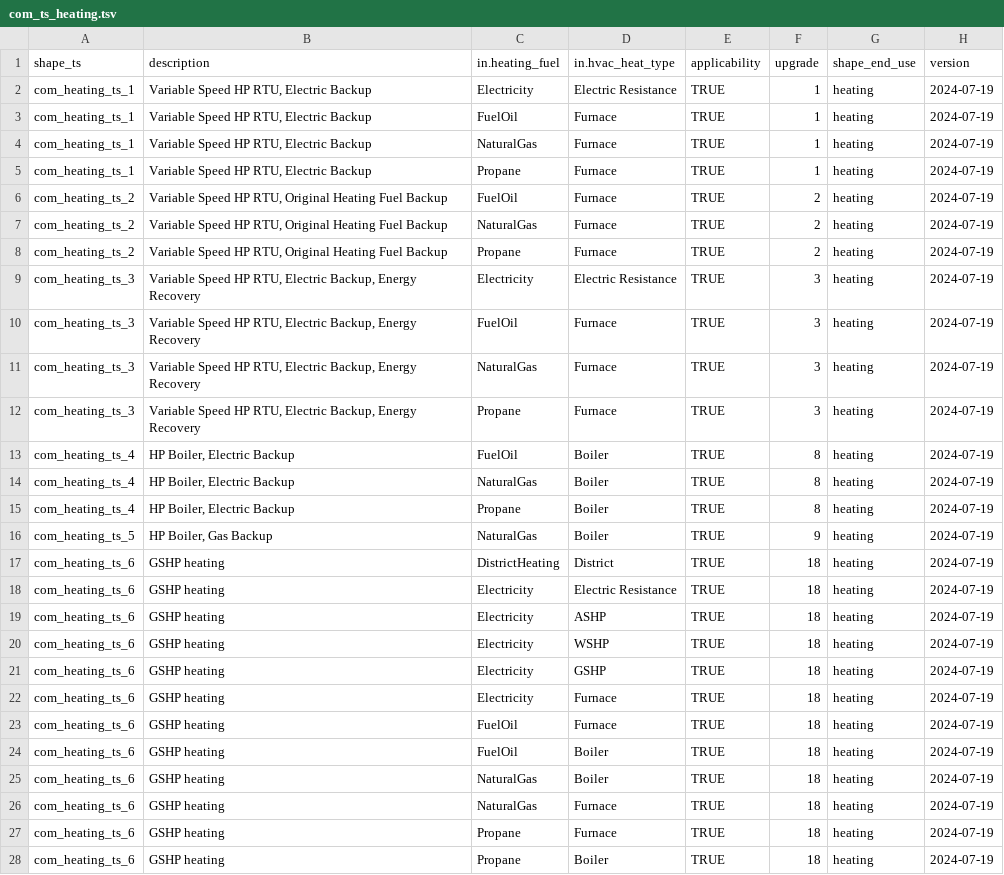
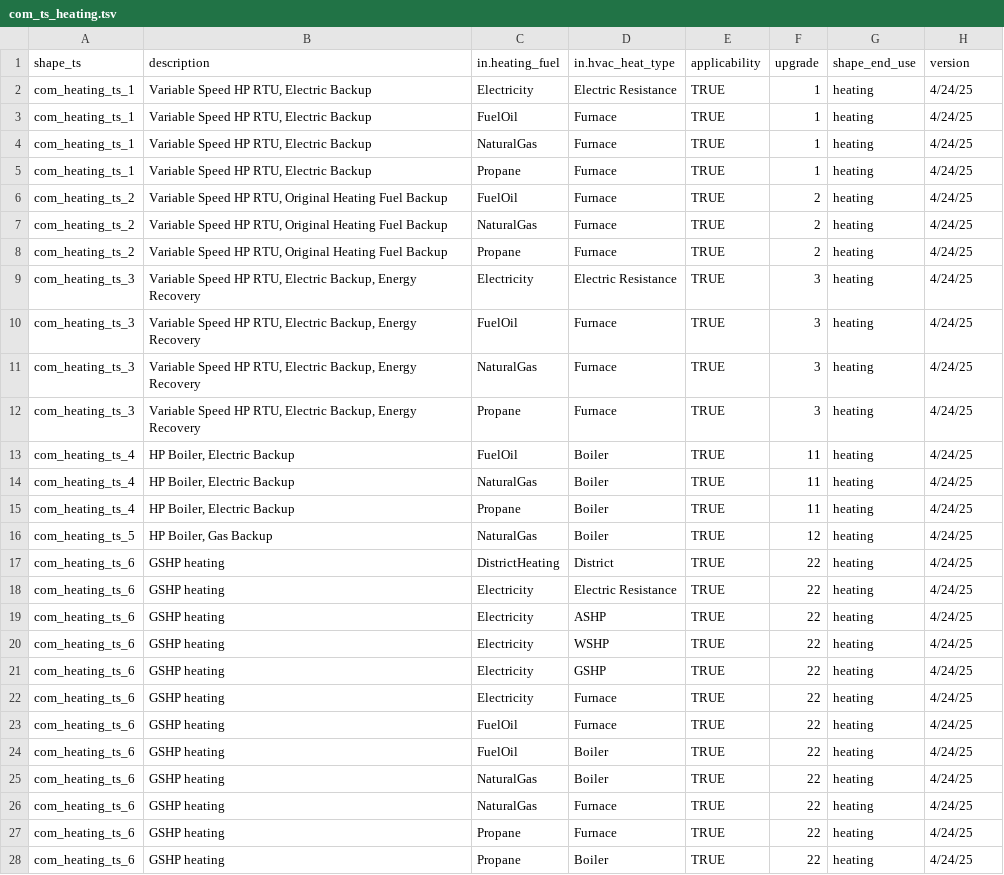
Before and after one commit to handichan/BSS-Workflow, a TSV file: map_eu/com/com_ts_heating.tsv, drawn as a sheet; only a part is shown; the diff covers the shown part only.

```diff
--- a/map_eu/com/com_ts_heating.tsv
+++ b/map_eu/com/com_ts_heating.tsv
@@ -1,28 +1,28 @@
 shape_ts	description	in.heating_fuel	in.hvac_heat_type	applicability	upgrade	shape_end_use	version
-com_heating_ts_1	Variable Speed HP RTU, Electric Backup	Electricity	Electric Resistance	TRUE	1	heating	2024-07-19
-com_heating_ts_1	Variable Speed HP RTU, Electric Backup	FuelOil	Furnace	TRUE	1	heating	2024-07-19
-com_heating_ts_1	Variable Speed HP RTU, Electric Backup	NaturalGas	Furnace	TRUE	1	heating	2024-07-19
-com_heating_ts_1	Variable Speed HP RTU, Electric Backup	Propane	Furnace	TRUE	1	heating	2024-07-19
-com_heating_ts_2	Variable Speed HP RTU, Original Heating Fuel Backup	FuelOil	Furnace	TRUE	2	heating	2024-07-19
-com_heating_ts_2	Variable Speed HP RTU, Original Heating Fuel Backup	NaturalGas	Furnace	TRUE	2	heating	2024-07-19
-com_heating_ts_2	Variable Speed HP RTU, Original Heating Fuel Backup	Propane	Furnace	TRUE	2	heating	2024-07-19
-com_heating_ts_3	Variable Speed HP RTU, Electric Backup, Energy Recovery	Electricity	Electric Resistance	TRUE	3	heating	2024-07-19
-com_heating_ts_3	Variable Speed HP RTU, Electric Backup, Energy Recovery	FuelOil	Furnace	TRUE	3	heating	2024-07-19
-com_heating_ts_3	Variable Speed HP RTU, Electric Backup, Energy Recovery	NaturalGas	Furnace	TRUE	3	heating	2024-07-19
-com_heating_ts_3	Variable Speed HP RTU, Electric Backup, Energy Recovery	Propane	Furnace	TRUE	3	heating	2024-07-19
-com_heating_ts_4	HP Boiler, Electric Backup	FuelOil	Boiler 	TRUE	8	heating	2024-07-19
-com_heating_ts_4	HP Boiler, Electric Backup	NaturalGas	Boiler 	TRUE	8	heating	2024-07-19
-com_heating_ts_4	HP Boiler, Electric Backup	Propane	Boiler 	TRUE	8	heating	2024-07-19
-com_heating_ts_5	HP Boiler, Gas Backup	NaturalGas	Boiler 	TRUE	9	heating	2024-07-19
-com_heating_ts_6	GSHP heating	DistrictHeating	District	TRUE	18	heating	2024-07-19
-com_heating_ts_6	GSHP heating	Electricity	Electric Resistance	TRUE	18	heating	2024-07-19
-com_heating_ts_6	GSHP heating	Electricity	ASHP	TRUE	18	heating	2024-07-19
-com_heating_ts_6	GSHP heating	Electricity	WSHP	TRUE	18	heating	2024-07-19
-com_heating_ts_6	GSHP heating	Electricity	GSHP	TRUE	18	heating	2024-07-19
-com_heating_ts_6	GSHP heating	Electricity	Furnace	TRUE	18	heating	2024-07-19
-com_heating_ts_6	GSHP heating	FuelOil	Furnace	TRUE	18	heating	2024-07-19
-com_heating_ts_6	GSHP heating	FuelOil	Boiler 	TRUE	18	heating	2024-07-19
-com_heating_ts_6	GSHP heating	NaturalGas	Boiler 	TRUE	18	heating	2024-07-19
-com_heating_ts_6	GSHP heating	NaturalGas	Furnace	TRUE	18	heating	2024-07-19
-com_heating_ts_6	GSHP heating	Propane	Furnace	TRUE	18	heating	2024-07-19
-com_heating_ts_6	GSHP heating	Propane	Boiler 	TRUE	18	heating	2024-07-19
+com_heating_ts_1	"Variable Speed HP RTU, Electric Backup"	Electricity	Electric Resistance	TRUE	1	heating	4/24/25
+com_heating_ts_1	"Variable Speed HP RTU, Electric Backup"	FuelOil	Furnace	TRUE	1	heating	4/24/25
+com_heating_ts_1	"Variable Speed HP RTU, Electric Backup"	NaturalGas	Furnace	TRUE	1	heating	4/24/25
+com_heating_ts_1	"Variable Speed HP RTU, Electric Backup"	Propane	Furnace	TRUE	1	heating	4/24/25
+com_heating_ts_2	"Variable Speed HP RTU, Original Heating Fuel Backup"	FuelOil	Furnace	TRUE	2	heating	4/24/25
+com_heating_ts_2	"Variable Speed HP RTU, Original Heating Fuel Backup"	NaturalGas	Furnace	TRUE	2	heating	4/24/25
+com_heating_ts_2	"Variable Speed HP RTU, Original Heating Fuel Backup"	Propane	Furnace	TRUE	2	heating	4/24/25
+com_heating_ts_3	"Variable Speed HP RTU, Electric Backup, Energy Recovery"	Electricity	Electric Resistance	TRUE	3	heating	4/24/25
+com_heating_ts_3	"Variable Speed HP RTU, Electric Backup, Energy Recovery"	FuelOil	Furnace	TRUE	3	heating	4/24/25
+com_heating_ts_3	"Variable Speed HP RTU, Electric Backup, Energy Recovery"	NaturalGas	Furnace	TRUE	3	heating	4/24/25
+com_heating_ts_3	"Variable Speed HP RTU, Electric Backup, Energy Recovery"	Propane	Furnace	TRUE	3	heating	4/24/25
+com_heating_ts_4	"HP Boiler, Electric Backup"	FuelOil	Boiler 	TRUE	11	heating	4/24/25
+com_heating_ts_4	"HP Boiler, Electric Backup"	NaturalGas	Boiler 	TRUE	11	heating	4/24/25
+com_heating_ts_4	"HP Boiler, Electric Backup"	Propane	Boiler 	TRUE	11	heating	4/24/25
+com_heating_ts_5	"HP Boiler, Gas Backup"	NaturalGas	Boiler 	TRUE	12	heating	4/24/25
+com_heating_ts_6	GSHP heating	DistrictHeating	District	TRUE	22	heating	4/24/25
+com_heating_ts_6	GSHP heating	Electricity	Electric Resistance	TRUE	22	heating	4/24/25
+com_heating_ts_6	GSHP heating	Electricity	ASHP	TRUE	22	heating	4/24/25
+com_heating_ts_6	GSHP heating	Electricity	WSHP	TRUE	22	heating	4/24/25
+com_heating_ts_6	GSHP heating	Electricity	GSHP	TRUE	22	heating	4/24/25
+com_heating_ts_6	GSHP heating	Electricity	Furnace	TRUE	22	heating	4/24/25
+com_heating_ts_6	GSHP heating	FuelOil	Furnace	TRUE	22	heating	4/24/25
+com_heating_ts_6	GSHP heating	FuelOil	Boiler 	TRUE	22	heating	4/24/25
+com_heating_ts_6	GSHP heating	NaturalGas	Boiler 	TRUE	22	heating	4/24/25
+com_heating_ts_6	GSHP heating	NaturalGas	Furnace	TRUE	22	heating	4/24/25
+com_heating_ts_6	GSHP heating	Propane	Furnace	TRUE	22	heating	4/24/25
+com_heating_ts_6	GSHP heating	Propane	Boiler 	TRUE	22	heating	4/24/25
```
Also changed, not shown: 21 edited cells elsewhere in this file, map_eu/com/com_ts_cooling.tsv, map_eu/com/com_ts_ventilation.tsv.
